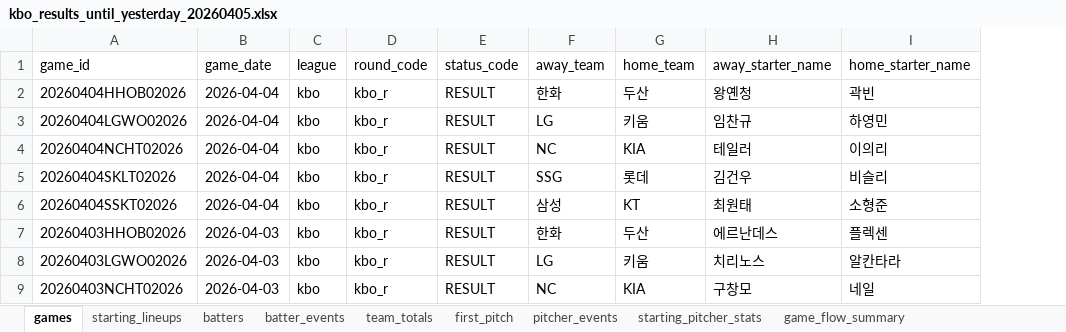
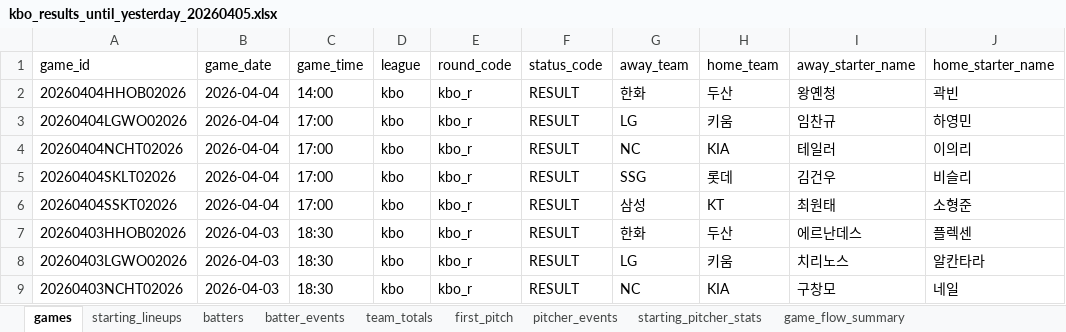
Before and after one commit to corea1531-rgb/coding_develop, an Excel workbook: BaseBallData/exports/kbo_results_until_yesterday_20260405.xlsx, sheet games, drawn as a sheet; only a part is shown; values as stored, in another font and other column widths than the file's, no borders; the diff names each change by its address in the sheet, - before the commit and + after, or states it on an @@ line.

```diff
--- a/BaseBallData/exports/kbo_results_until_yesterday_20260405.xlsx (sheet games)
+++ b/BaseBallData/exports/kbo_results_until_yesterday_20260405.xlsx (sheet games)
+column C (game_time), rows 2-9: 14:00 | 17:00 | 17:00 | 17:00 | 17:00 | 18:30 | 18:30 | 18:30
```
Also changed, not shown: 6 other files.
